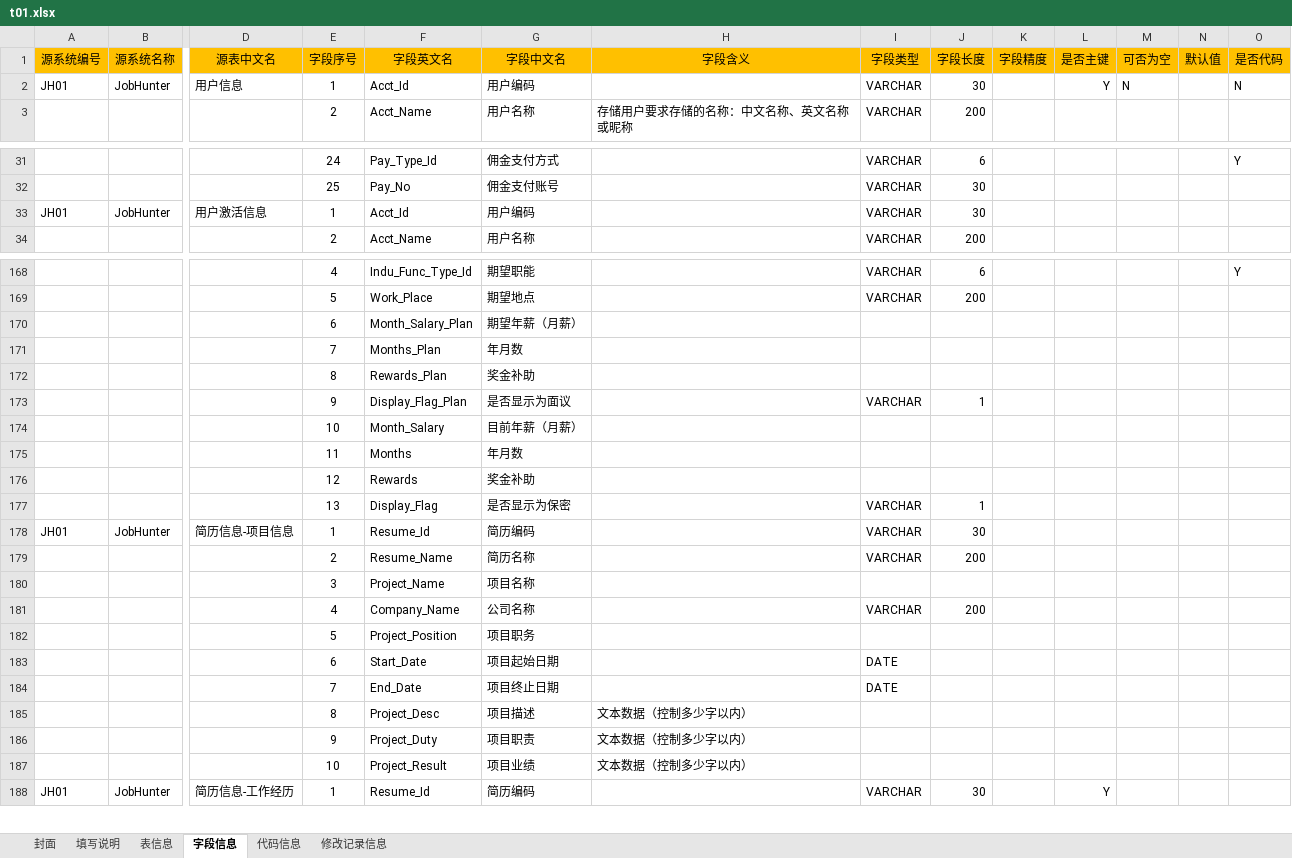
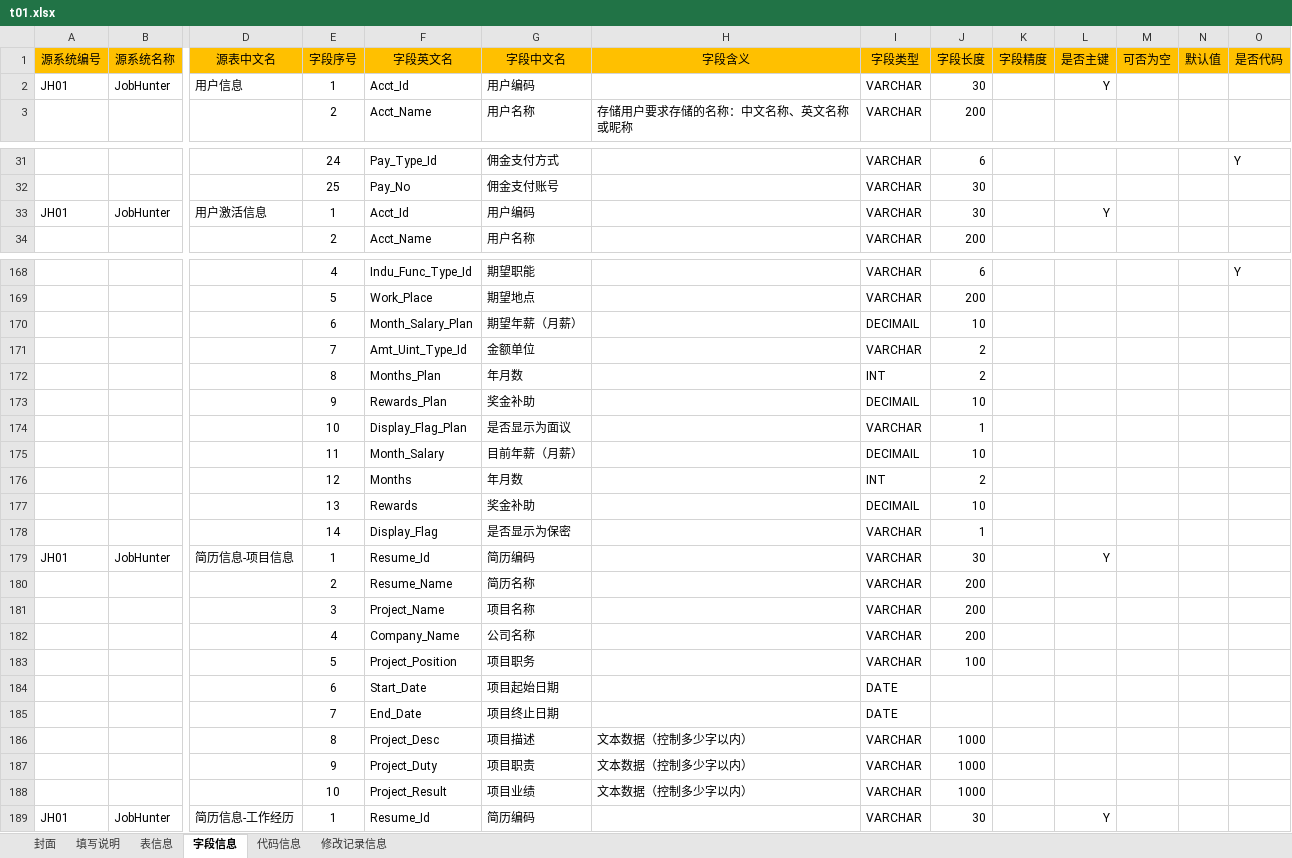
Before and after one commit to konighter/ZZY, an Excel workbook: B01/t01.xlsx, sheet 字段信息, drawn as a sheet; only a part is shown, gaps mark what is left out; values as stored, in another font and other column widths than the file's, no borders; removed rows and columns are numbered as before the commit, all else as after; rows hold the shown columns only; the diff covers the shown part only; the diff names each change by its address in the sheet, - before the commit and + after, or states it on an @@ line.

```diff
--- a/B01/t01.xlsx (sheet 字段信息)
+++ b/B01/t01.xlsx (sheet 字段信息)
-M2 (可否为空): N
+M2 (可否为空): (empty)
-O2 (是否代码): N
+O2 (是否代码): (empty)
-L33 (是否主键): (empty)
+L33 (是否主键): Y
-I170 (字段类型): (empty)
+I170 (字段类型): DECIMAIL
-J170 (字段长度): (empty)
+J170 (字段长度): 10
-row 171:  |  |  | 7 | Months_Plan | 年月数
-row 172:  |  |  | 8 | Rewards_Plan | 奖金补助
+row 171:  |  |  | 7 | Amt_Uint_Type_Id | 金额单位 |  | VARCHAR | 2
+row 172:  |  |  | 8 | Months_Plan | 年月数 |  | INT | 2
+row 173:  |  |  | 9 | Rewards_Plan | 奖金补助 |  | DECIMAIL | 10
-E174 (字段序号): 9
+E174 (字段序号): 10
-row 174:  |  |  | 10 | Month_Salary | 目前年薪（月薪）
-row 175:  |  |  | 11 | Months | 年月数
-row 176:  |  |  | 12 | Rewards | 奖金补助
+row 175:  |  |  | 11 | Month_Salary | 目前年薪（月薪） |  | DECIMAIL | 10
+row 176:  |  |  | 12 | Months | 年月数 |  | INT | 2
+row 177:  |  |  | 13 | Rewards | 奖金补助 |  | DECIMAIL | 10
-E178 (字段序号): 13
+E178 (字段序号): 14
-L179 (是否主键): (empty)
+L179 (是否主键): Y
-I181 (字段类型): (empty)
+I181 (字段类型): VARCHAR
-J181 (字段长度): (empty)
+J181 (字段长度): 200
-I183 (字段类型): (empty)
+I183 (字段类型): VARCHAR
-J183 (字段长度): (empty)
+J183 (字段长度): 100
-I186:I188 (字段类型): (empty)
+I186:I188 (字段类型): VARCHAR
-J186:J188 (字段长度): (empty)
+J186:J188 (字段长度): 1000
```
Also changed, not shown: 7 added rows, 2 removed rows and 108 edited cells elsewhere in this sheet, sheet 表信息, sheet 代码信息.
